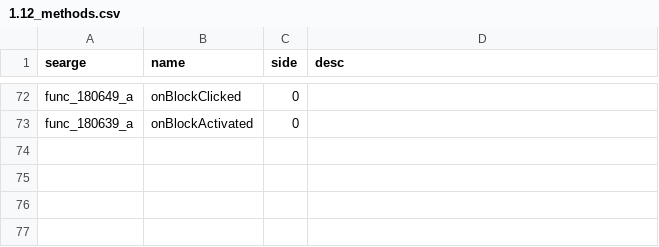
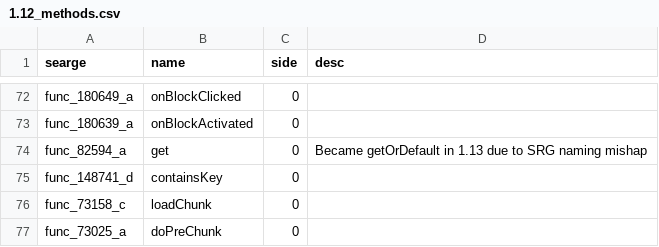
Before and after one commit to Pokechu22/WorldDownloader, a CSV file: srgs/1.12_methods.csv, drawn as a sheet; only a part is shown, gaps mark what is left out; the diff names each change by its address in the sheet, - before the commit and + after, or states it on an @@ line.

```diff
--- a/srgs/1.12_methods.csv
+++ b/srgs/1.12_methods.csv
+row 74: func_82594_a | get | 0 | Became getOrDefault in 1.13 due to SRG naming mishap
+row 75: func_148741_d | containsKey | 0
+row 76: func_73158_c | loadChunk | 0
+row 77: func_73025_a | doPreChunk | 0
```
Also changed, not shown: srgs/1.12_fields.csv, 15 other files.
